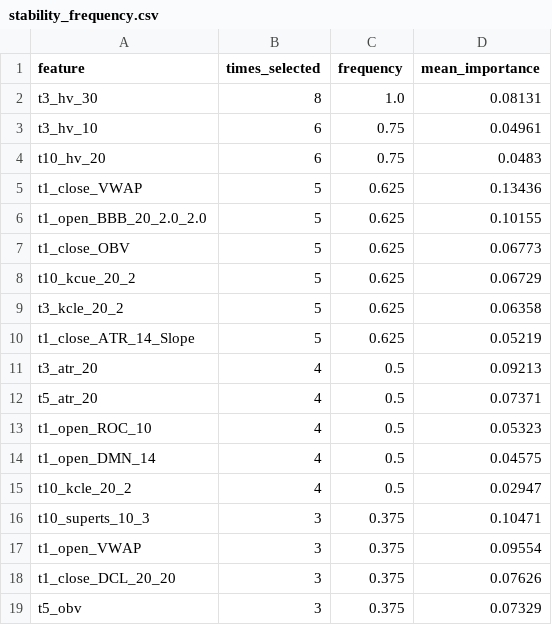
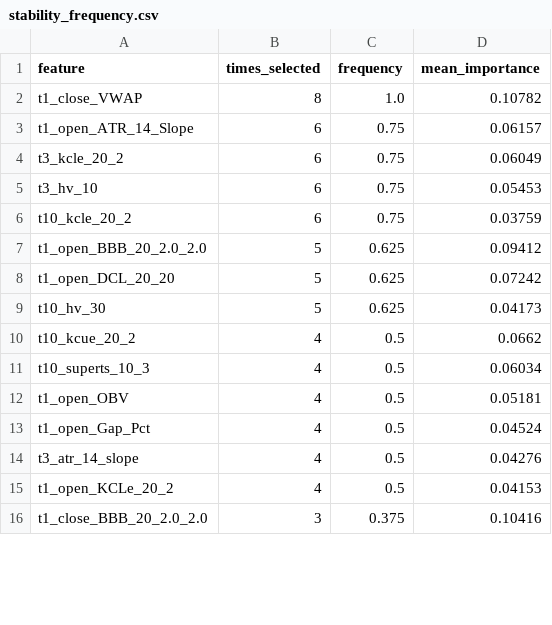
Before and after one commit to XDBloxxer/tradingview-analysis, a CSV file: ml_models/feature_selection/stability_frequency.csv, drawn as a sheet; only a part is shown; the diff covers the shown part only.

```diff
--- a/ml_models/feature_selection/stability_frequency.csv
+++ b/ml_models/feature_selection/stability_frequency.csv
@@ -1,19 +1,16 @@
 feature,times_selected,frequency,mean_importance
-t3_hv_30,8,1.0,0.08131
-t3_hv_10,6,0.75,0.04961
-t10_hv_20,6,0.75,0.0483
-t1_close_VWAP,5,0.625,0.13436
-t1_open_BBB_20_2.0_2.0,5,0.625,0.10155
-t1_close_OBV,5,0.625,0.06773
-t10_kcue_20_2,5,0.625,0.06729
-t3_kcle_20_2,5,0.625,0.06358
-t1_close_ATR_14_Slope,5,0.625,0.05219
-t3_atr_20,4,0.5,0.09213
-t5_atr_20,4,0.5,0.07371
-t1_open_ROC_10,4,0.5,0.05323
-t1_open_DMN_14,4,0.5,0.04575
-t10_kcle_20_2,4,0.5,0.02947
-t10_superts_10_3,3,0.375,0.10471
-t1_open_VWAP,3,0.375,0.09554
-t1_close_DCL_20_20,3,0.375,0.07626
-t5_obv,3,0.375,0.07329
+t1_close_VWAP,8,1.0,0.10782
+t1_open_ATR_14_Slope,6,0.75,0.06157
+t3_kcle_20_2,6,0.75,0.06049
+t3_hv_10,6,0.75,0.05453
+t10_kcle_20_2,6,0.75,0.03759
+t1_open_BBB_20_2.0_2.0,5,0.625,0.09412
+t1_open_DCL_20_20,5,0.625,0.07242
+t10_hv_30,5,0.625,0.04173
+t10_kcue_20_2,4,0.5,0.0662
+t10_superts_10_3,4,0.5,0.06034
+t1_open_OBV,4,0.5,0.05181
+t1_open_Gap_Pct,4,0.5,0.04524
+t3_atr_14_slope,4,0.5,0.04276
+t1_open_KCLe_20_2,4,0.5,0.04153
+t1_close_BBB_20_2.0_2.0,3,0.375,0.10416
```
Also changed, not shown: 16 added rows, 5 removed rows and 29 edited cells elsewhere in this file, ml_models/feature_selection/stability_cluster_frequency.csv, ml_models/feature_selection/stage1_correlation_clusters.csv, 3 other files.
